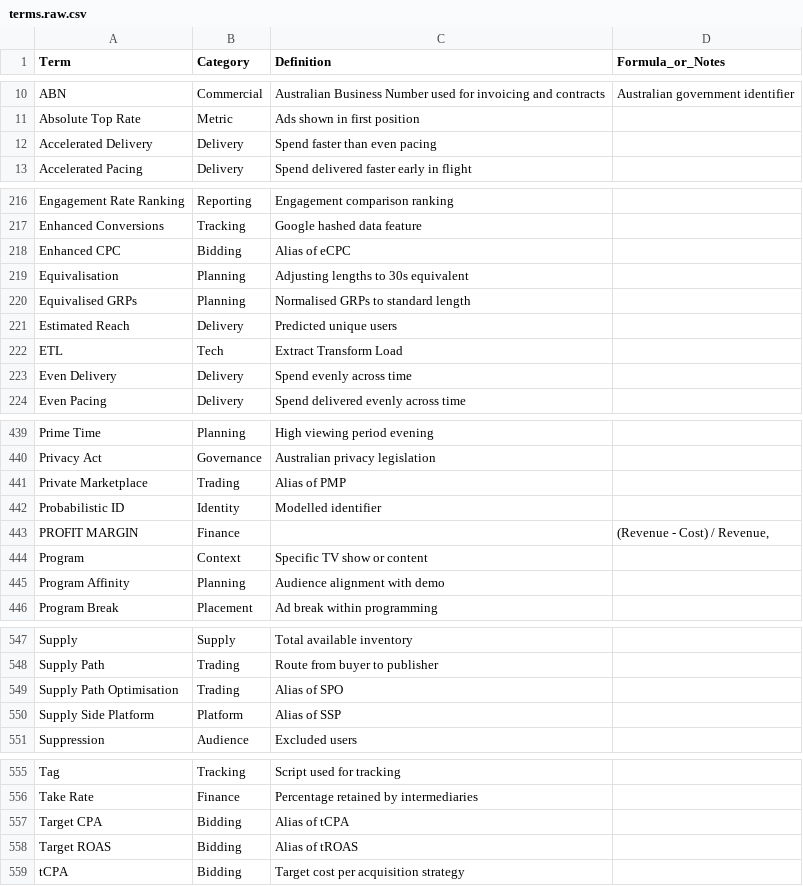
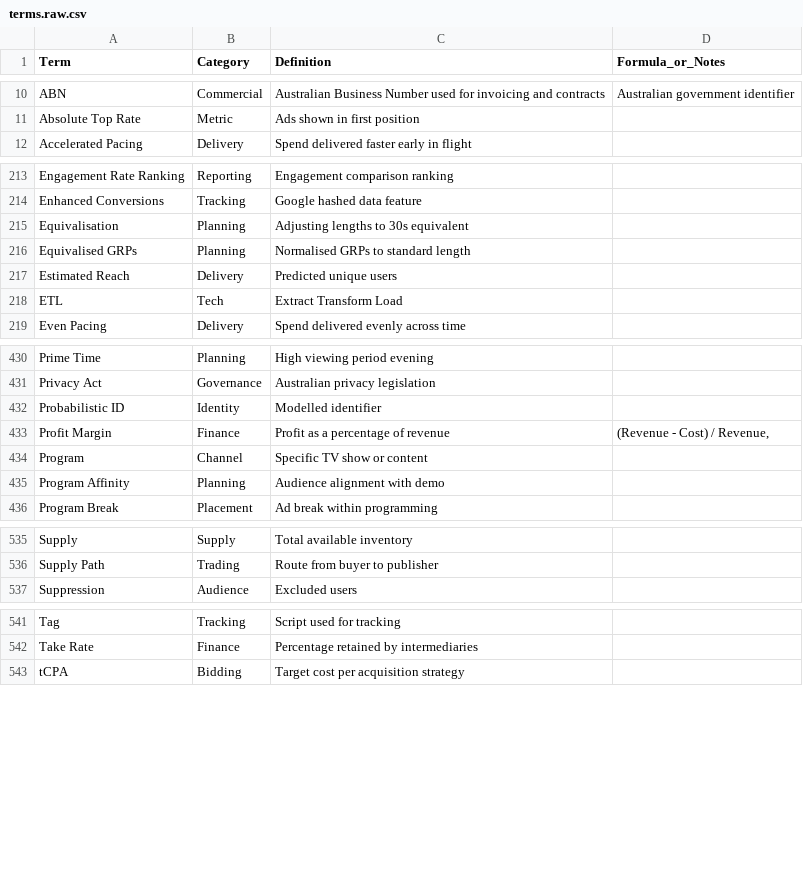
Before and after one commit to lukefitzpatrick-am/assembledview, a CSV file: src/data/learning/terms.raw.csv, drawn as a sheet; only a part is shown, gaps mark what is left out; the diff covers the shown part only.

```diff
--- a/src/data/learning/terms.raw.csv
+++ b/src/data/learning/terms.raw.csv
@@ -11,3 +11,2 @@ ABN,Commercial,Australian Business Number used for invoicing and contracts,Austr
 Absolute Top Rate,Metric,Ads shown in first position,
-Accelerated Delivery,Delivery,Spend faster than even pacing,
 Accelerated Pacing,Delivery,Spend delivered faster early in flight,
@@ -217,3 +214,2 @@ Engagement Rate Ranking,Reporting,Engagement comparison ranking,
 Enhanced Conversions,Tracking,Google hashed data feature,
-Enhanced CPC,Bidding,Alias of eCPC,
 Equivalisation,Planning,Adjusting lengths to 30s equivalent,
@@ -222,3 +218,2 @@ Estimated Reach,Delivery,Predicted unique users,
 ETL,Tech,Extract Transform Load,
-Even Delivery,Delivery,Spend evenly across time,
 Even Pacing,Delivery,Spend delivered evenly across time,
@@ -440,6 +431,5 @@ Prime Time,Planning,High viewing period evening,
 Privacy Act,Governance,Australian privacy legislation,
-Private Marketplace,Trading,Alias of PMP,
 Probabilistic ID,Identity,Modelled identifier,
-PROFIT MARGIN,Finance,,"(Revenue - Cost) / Revenue,"
-Program,Context,Specific TV show or content,
+Profit Margin,Finance,Profit as a percentage of revenue,"(Revenue - Cost) / Revenue,"
+Program,Channel,Specific TV show or content,
 Program Affinity,Planning,Audience alignment with demo,
@@ -548,4 +536,2 @@ Supply,Supply,Total available inventory,
 Supply Path,Trading,Route from buyer to publisher,
-Supply Path Optimisation,Trading,Alias of SPO,
-Supply Side Platform,Platform,Alias of SSP,
 Suppression,Audience,Excluded users,
@@ -556,4 +542,2 @@ Tag,Tracking,Script used for tracking,
 Take Rate,Finance,Percentage retained by intermediaries,
-Target CPA,Bidding,Alias of tCPA,
-Target ROAS,Bidding,Alias of tROAS,
 tCPA,Bidding,Target cost per acquisition strategy,
```
Also changed, not shown: 9 removed rows and 14 edited cells elsewhere in this file, 1 other file.
